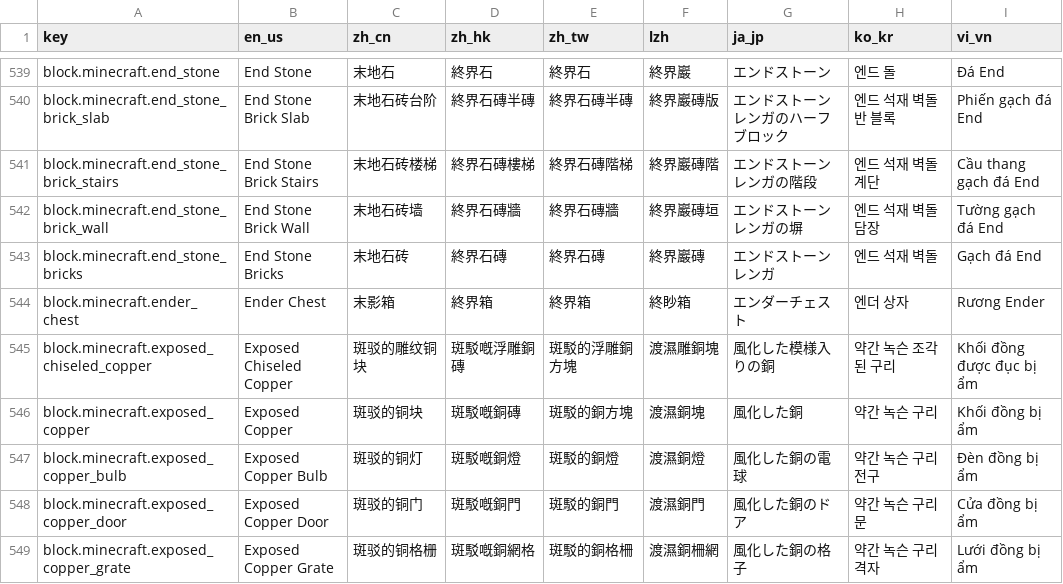
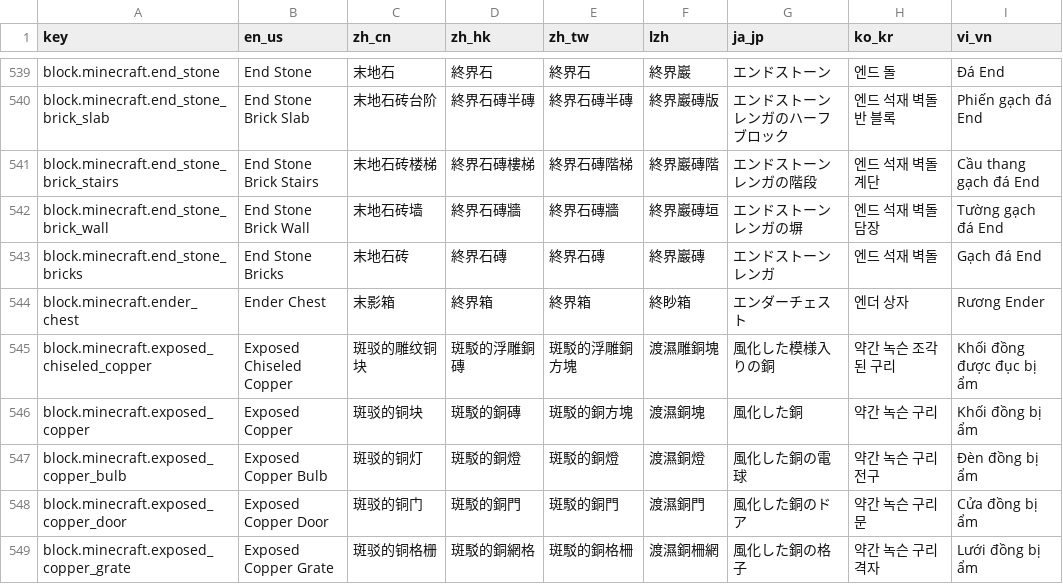
Before and after one commit to SkyEye-FAST/minecraft_translation_flask, a TSV file: static/table.tsv, drawn as a sheet; only a part is shown, gaps mark what is left out; the diff covers the shown part only.

```diff
--- a/static/table.tsv
+++ b/static/table.tsv
@@ -544,6 +544,6 @@ block.minecraft.end_stone_bricks	End Stone Bricks	末地石砖	終界石磚	終
 block.minecraft.ender_chest	Ender Chest	末影箱	終界箱	終界箱	終眇箱	エンダーチェスト	엔더 상자	Rương Ender
-block.minecraft.exposed_chiseled_copper	Exposed Chiseled Copper	斑驳的雕纹铜块	斑駁嘅浮雕銅磚	斑駁的浮雕銅方塊	渡濕雕銅塊	風化した模様入りの銅	약간 녹슨 조각된 구리	Khối đồng được đục bị ẩm
-block.minecraft.exposed_copper	Exposed Copper	斑驳的铜块	斑駁嘅銅磚	斑駁的銅方塊	渡濕銅塊	風化した銅	약간 녹슨 구리	Khối đồng bị ẩm
-block.minecraft.exposed_copper_bulb	Exposed Copper Bulb	斑驳的铜灯	斑駁嘅銅燈	斑駁的銅燈	渡濕銅燈	風化した銅の電球	약간 녹슨 구리 전구	Đèn đồng bị ẩm
-block.minecraft.exposed_copper_door	Exposed Copper Door	斑驳的铜门	斑駁嘅銅門	斑駁的銅門	渡濕銅門	風化した銅のドア	약간 녹슨 구리 문	Cửa đồng bị ẩm
-block.minecraft.exposed_copper_grate	Exposed Copper Grate	斑驳的铜格栅	斑駁嘅銅網格	斑駁的銅格柵	渡濕銅柵網	風化した銅の格子	약간 녹슨 구리 격자	Lưới đồng bị ẩm
+block.minecraft.exposed_chiseled_copper	Exposed Chiseled Copper	斑驳的雕纹铜块	斑駁的浮雕銅磚	斑駁的浮雕銅方塊	渡濕雕銅塊	風化した模様入りの銅	약간 녹슨 조각된 구리	Khối đồng được đục bị ẩm
+block.minecraft.exposed_copper	Exposed Copper	斑驳的铜块	斑駁的銅磚	斑駁的銅方塊	渡濕銅塊	風化した銅	약간 녹슨 구리	Khối đồng bị ẩm
+block.minecraft.exposed_copper_bulb	Exposed Copper Bulb	斑驳的铜灯	斑駁的銅燈	斑駁的銅燈	渡濕銅燈	風化した銅の電球	약간 녹슨 구리 전구	Đèn đồng bị ẩm
+block.minecraft.exposed_copper_door	Exposed Copper Door	斑驳的铜门	斑駁的銅門	斑駁的銅門	渡濕銅門	風化した銅のドア	약간 녹슨 구리 문	Cửa đồng bị ẩm
+block.minecraft.exposed_copper_grate	Exposed Copper Grate	斑驳的铜格栅	斑駁的銅網格	斑駁的銅格柵	渡濕銅柵網	風化した銅の格子	약간 녹슨 구리 격자	Lưới đồng bị ẩm
```
Also changed, not shown: 162 edited cells elsewhere in this file.
